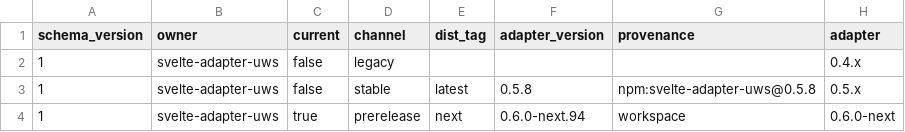
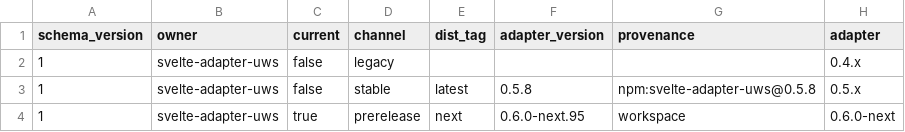
Before and after one commit to lanteanio/svelte-adapter-uws, a CSV file: docs/compatibility.v1.csv, drawn as a sheet; only a part is shown; the diff names each change by its address in the sheet, - before the commit and + after, or states it on an @@ line.

Commit message:
fix(auditor): withhold the cap accountant from an incomplete census
buildConnectionAuditSnapshot attached the counter whenever the caller asked
for the whole range, but a connection whose getUserData throws is skipped
inside that walk and its close has not run, so the counter still holds its
memberships. The window came back one short against a complete counter, and
checkTotalSubscriptions reported the difference as a drift no membership
explained. Attach on out.length === total instead: an offset, a limit under
the population, and a skipped handle all fail that together.

Two release cases read the newest release's own shape and move with it. The
lineage pin named .93 as the live next channel, which .94's publication
moved. The coverage mutant required the newest release to carry two
engineering sections and now builds its own fixture, since a release
carrying one kind of change is ordinary.

Also opens 0.6.0-next.95 and records the .94 publication in the ledger.

```diff
--- a/docs/compatibility.v1.csv
+++ b/docs/compatibility.v1.csv
-F4 (adapter_version): 0.6.0-next.94
+F4 (adapter_version): 0.6.0-next.95
```
Also changed, not shown: 14 other files.
